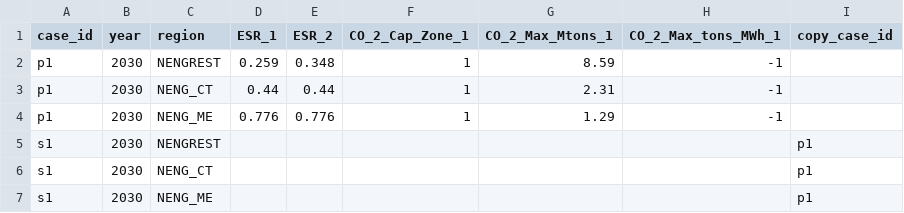
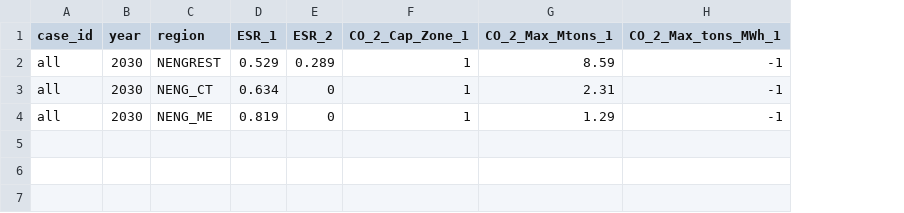
Before and after one commit to PowerGenome/PowerGenome, a CSV file: example_systems/ISONE/extra_inputs/emission_policies.csv, drawn as a sheet; the diff names each change by its address in the sheet, - before the commit and + after, or states it on an @@ line.

```diff
--- a/example_systems/ISONE/extra_inputs/emission_policies.csv
+++ b/example_systems/ISONE/extra_inputs/emission_policies.csv
-column I (copy_case_id), empty
-A2:A4 (case_id): p1
+A2:A4 (case_id): all
-D2 (ESR_1): 0.259
+D2 (ESR_1): 0.529
-E2 (ESR_2): 0.348
+E2 (ESR_2): 0.289
-D3 (ESR_1): 0.44
+D3 (ESR_1): 0.634
-E3 (ESR_2): 0.44
+E3 (ESR_2): 0
-D4 (ESR_1): 0.776
+D4 (ESR_1): 0.819
-E4 (ESR_2): 0.776
+E4 (ESR_2): 0
-row 5: s1 | 2030 | NENGREST |  |  |  |  |  | p1
-row 6: s1 | 2030 | NENG_CT |  |  |  |  |  | p1
-row 7: s1 | 2030 | NENG_ME |  |  |  |  |  | p1
```
Also changed, not shown: example_systems/CA_AZ/extra_inputs/test_misc_gen_inputs.csv, example_systems/CA_AZ/extra_inputs/test_rps_ces_emission_limits.csv, 44 other files.
